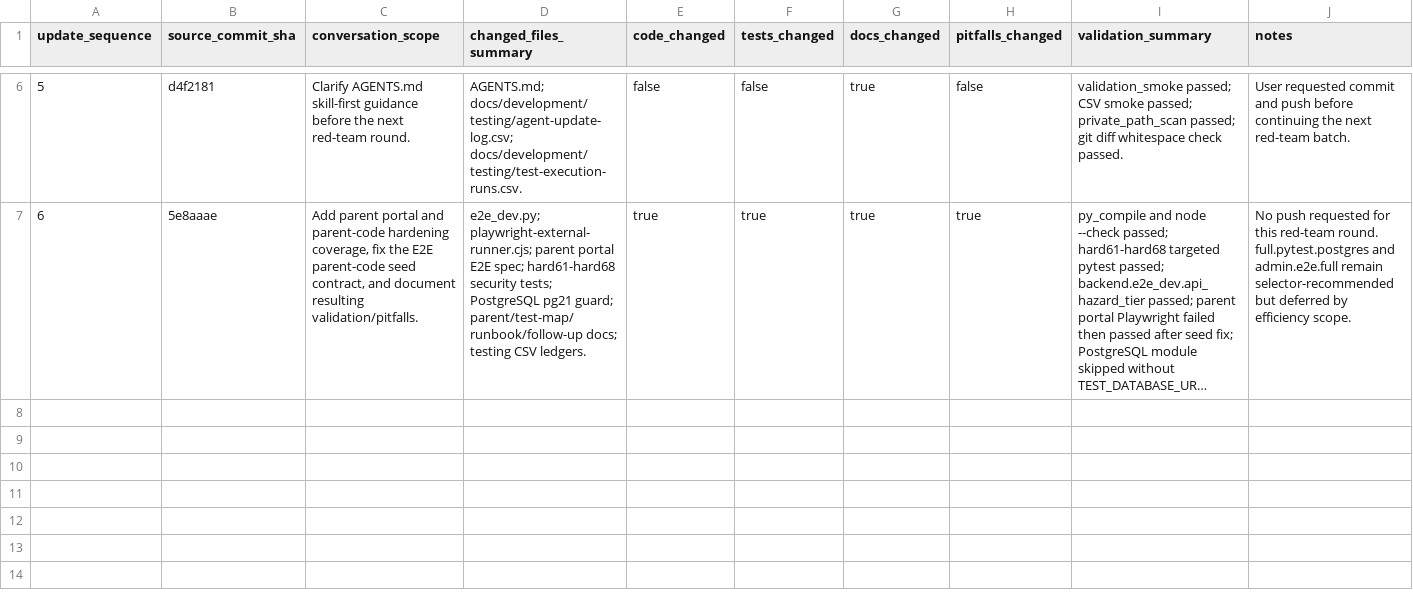
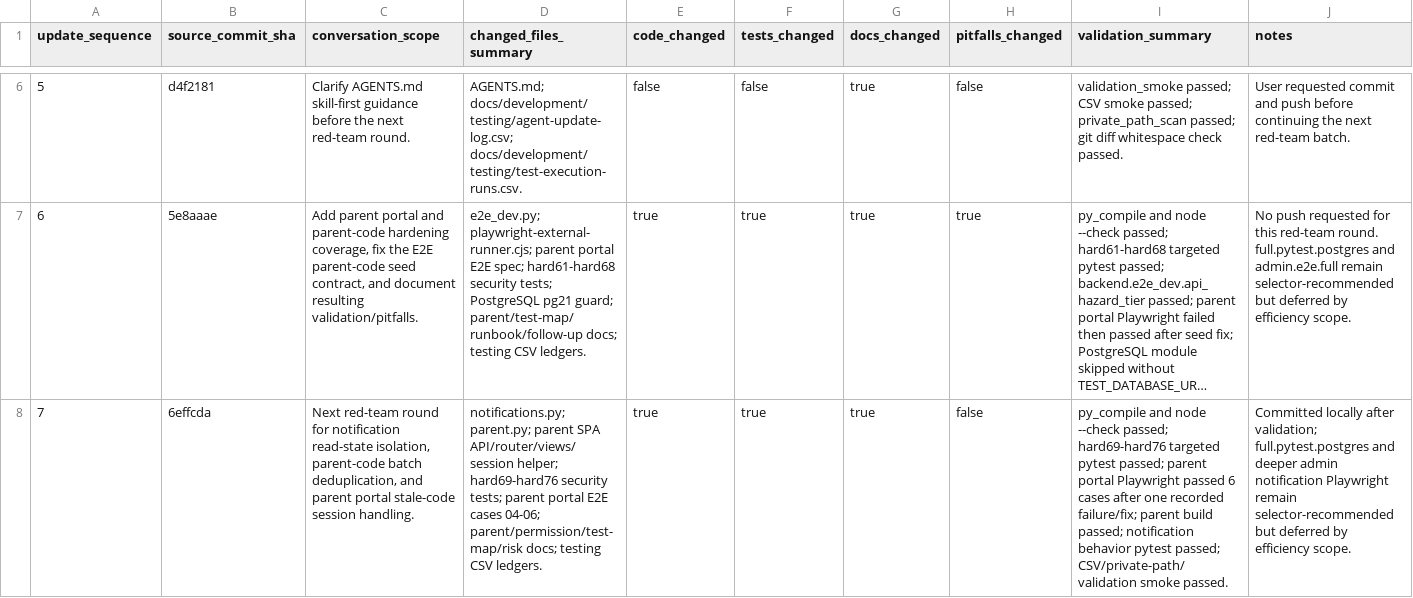
Before and after one commit to YinzhuCheng/wailearning, a CSV file: docs/development/testing/agent-update-log.csv, drawn as a sheet; only a part is shown, gaps mark what is left out; long unchanged cells end in …; the diff names each change by its address in the sheet, - before the commit and + after, or states it on an @@ line.

```diff
--- a/docs/development/testing/agent-update-log.csv
+++ b/docs/development/testing/agent-update-log.csv
+row 8: 7 | 6effcda | Next red-team round for notification read-state isolation, parent-code batch deduplication, and parent portal stale-code session handling. | notifications.py; parent.py; parent SPA API/router/views/session helper; hard69-hard76 security tests; parent portal E2E cases 04-06; parent/permission/test-map/risk docs; testing CSV ledgers. | true | true | true | false | py_compile and node --check passed; hard69-hard76 targeted pytest passed; parent portal Playwright passed 6 cases after one recorded failure/fix; parent build passed; notification behavior pytest passed; CSV/private-path/validation smoke passed. | Committed locally after validation; full.pytest.postgres and deeper admin notification Playwright remain selector-recommended but deferred by efficiency scope.
```
Also changed, not shown: docs/development/testing/test-execution-runs.csv, docs/development/testing/test-execution-summary.csv, 16 other files.
